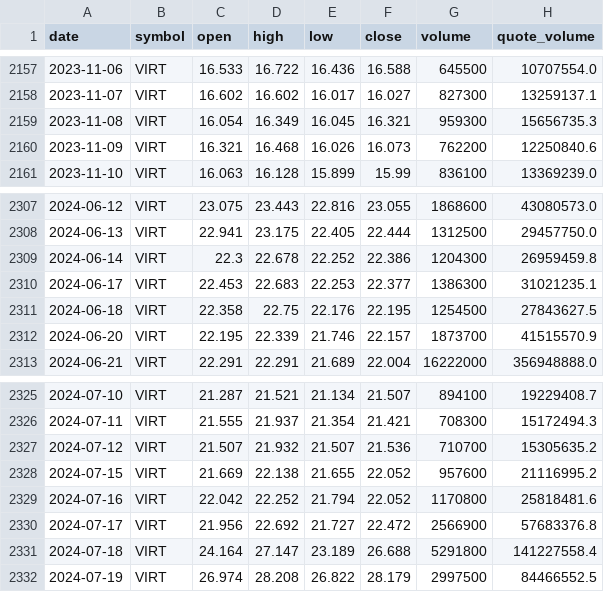
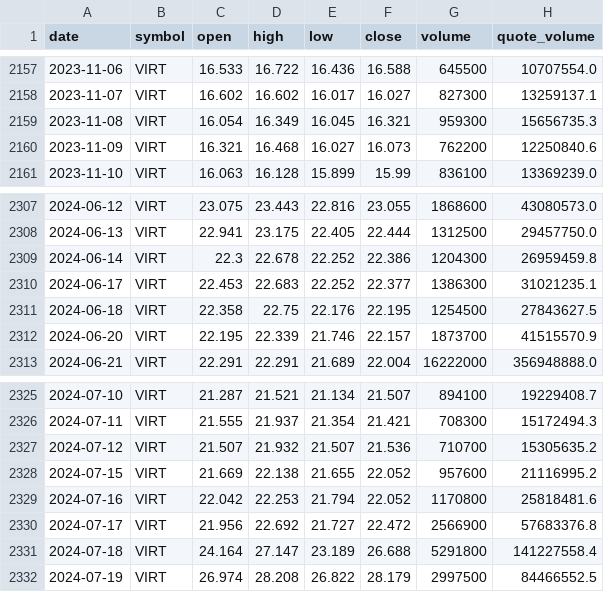
Before and after one commit to bsachart/finance-metrics-fetch, a CSV file: data/market/VIRT.csv, drawn as a sheet; only a part is shown, gaps mark what is left out; the diff covers the shown part only.

```diff
--- a/data/market/VIRT.csv
+++ b/data/market/VIRT.csv
@@ -2159,3 +2159,3 @@ date,symbol,open,high,low,close,volume,quote_volume
 2023-11-08,VIRT,16.054,16.349,16.045,16.321,959300,15656735.3
-2023-11-09,VIRT,16.321,16.468,16.026,16.073,762200,12250840.6
+2023-11-09,VIRT,16.321,16.468,16.027,16.073,762200,12250840.6
 2023-11-10,VIRT,16.063,16.128,15.899,15.99,836100,13369239.0
@@ -2309,3 +2309,3 @@ date,symbol,open,high,low,close,volume,quote_volume
 2024-06-14,VIRT,22.3,22.678,22.252,22.386,1204300,26959459.8
-2024-06-17,VIRT,22.453,22.683,22.253,22.377,1386300,31021235.1
+2024-06-17,VIRT,22.453,22.683,22.252,22.377,1386300,31021235.1
 2024-06-18,VIRT,22.358,22.75,22.176,22.195,1254500,27843627.5
@@ -2328,3 +2328,3 @@ date,symbol,open,high,low,close,volume,quote_volume
 2024-07-15,VIRT,21.669,22.138,21.655,22.052,957600,21116995.2
-2024-07-16,VIRT,22.042,22.252,21.794,22.052,1170800,25818481.6
+2024-07-16,VIRT,22.042,22.253,21.794,22.052,1170800,25818481.6
 2024-07-17,VIRT,21.956,22.692,21.727,22.472,2566900,57683376.8
```
Also changed, not shown: 27 edited cells elsewhere in this file, data/market/GOOGL.csv, data/market/INTC.csv, 5 other files.
